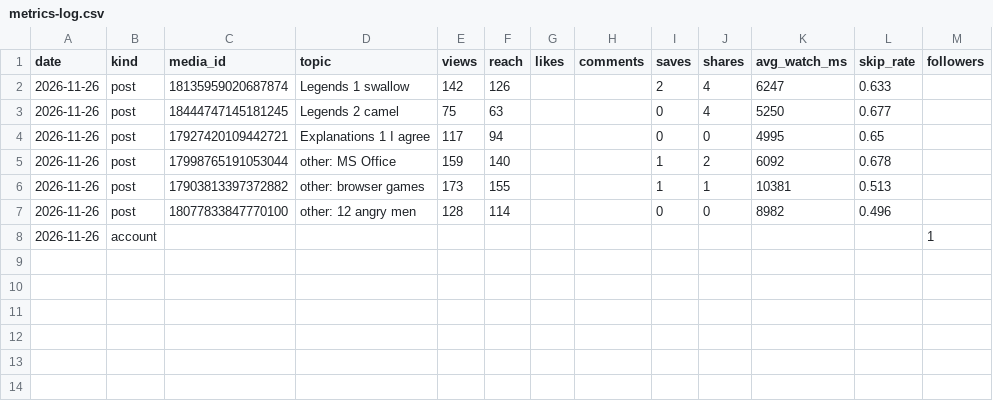
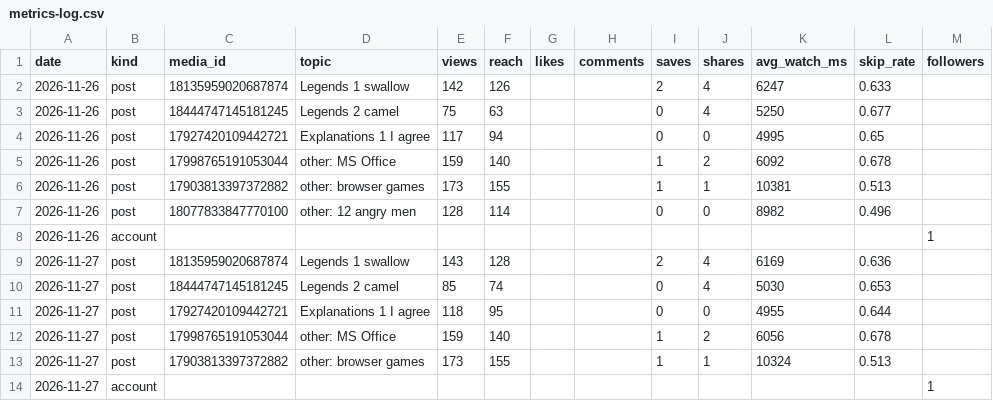
Before and after one commit to danreal21213023/kazakh-legends-reels, a CSV file: docs/metrics-log.csv, drawn as a sheet; the diff names each change by its address in the sheet, - before the commit and + after, or states it on an @@ line.

```diff
--- a/docs/metrics-log.csv
+++ b/docs/metrics-log.csv
+row 9: 2026-11-27 | post | 18135959020687874 | Legends 1 swallow | 143 | 128 |  |  | 2 | 4 | 6169 | 0.636
+row 10: 2026-11-27 | post | 18444747145181245 | Legends 2 camel | 85 | 74 |  |  | 0 | 4 | 5030 | 0.653
+row 11: 2026-11-27 | post | 17927420109442721 | Explanations 1 I agree | 118 | 95 |  |  | 0 | 0 | 4955 | 0.644
+row 12: 2026-11-27 | post | 17998765191053044 | other: MS Office | 159 | 140 |  |  | 1 | 2 | 6056 | 0.678
+row 13: 2026-11-27 | post | 17903813397372882 | other: browser games | 173 | 155 |  |  | 1 | 1 | 10324 | 0.513
+row 14: 2026-11-27 | account |  |  |  |  |  |  |  |  |  |  | 1
```
